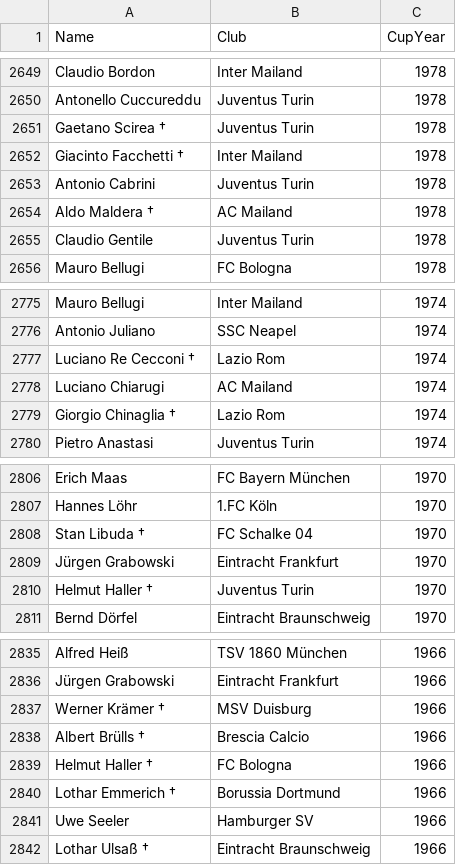
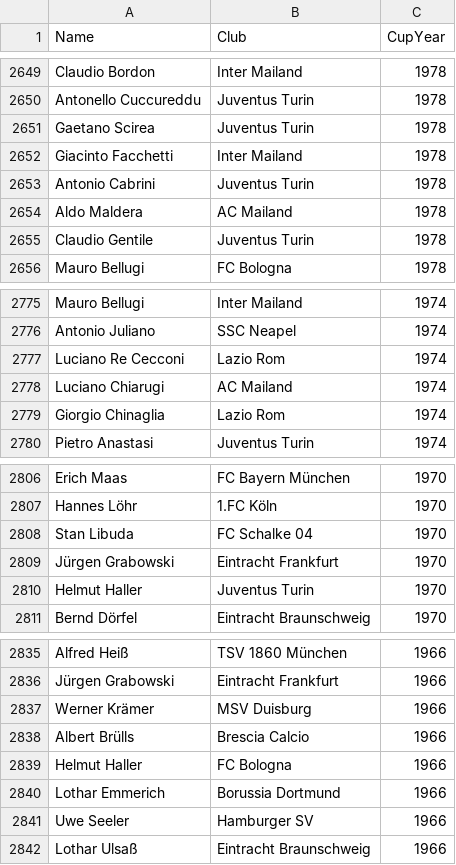
Before and after one commit to tobiaszuercher/worldcup-club-scraper, a CSV file: output.csv, drawn as a sheet; only a part is shown, gaps mark what is left out; the diff covers the shown part only.

Commit message:
remove death symbol

```diff
--- a/output.csv
+++ b/output.csv
@@ -2650,6 +2650,6 @@ Claudio Bordon,Inter Mailand,1978
 Antonello Cuccureddu,Juventus Turin,1978
-Gaetano Scirea †,Juventus Turin,1978
-Giacinto Facchetti †,Inter Mailand,1978
+Gaetano Scirea,Juventus Turin,1978
+Giacinto Facchetti,Inter Mailand,1978
 Antonio Cabrini,Juventus Turin,1978
-Aldo Maldera †,AC Mailand,1978
+Aldo Maldera,AC Mailand,1978
 Claudio Gentile,Juventus Turin,1978
@@ -2776,5 +2776,5 @@ Mauro Bellugi,Inter Mailand,1974
 Antonio Juliano,SSC Neapel,1974
-Luciano Re Cecconi †,Lazio Rom,1974
+Luciano Re Cecconi,Lazio Rom,1974
 Luciano Chiarugi,AC Mailand,1974
-Giorgio Chinaglia †,Lazio Rom,1974
+Giorgio Chinaglia,Lazio Rom,1974
 Pietro Anastasi,Juventus Turin,1974
@@ -2807,5 +2807,5 @@ Erich Maas,FC Bayern München,1970
 Hannes Löhr,1.FC Köln,1970
-Stan Libuda †,FC Schalke 04,1970
+Stan Libuda,FC Schalke 04,1970
 Jürgen Grabowski,Eintracht Frankfurt,1970
-Helmut Haller †,Juventus Turin,1970
+Helmut Haller,Juventus Turin,1970
 Bernd Dörfel,Eintracht Braunschweig,1970
@@ -2836,7 +2836,7 @@ Alfred Heiß,TSV 1860 München,1966
 Jürgen Grabowski,Eintracht Frankfurt,1966
-Werner Krämer †,MSV Duisburg,1966
-Albert Brülls †,Brescia Calcio,1966
-Helmut Haller †,FC Bologna,1966
-Lothar Emmerich †,Borussia Dortmund,1966
+Werner Krämer,MSV Duisburg,1966
+Albert Brülls,Brescia Calcio,1966
+Helmut Haller,FC Bologna,1966
+Lothar Emmerich,Borussia Dortmund,1966
 Uwe Seeler,Hamburger SV,1966
-Lothar Ulsaß †,Eintracht Braunschweig,1966
+Lothar Ulsaß,Eintracht Braunschweig,1966
```
Also changed, not shown: 27 edited cells elsewhere in this file.
